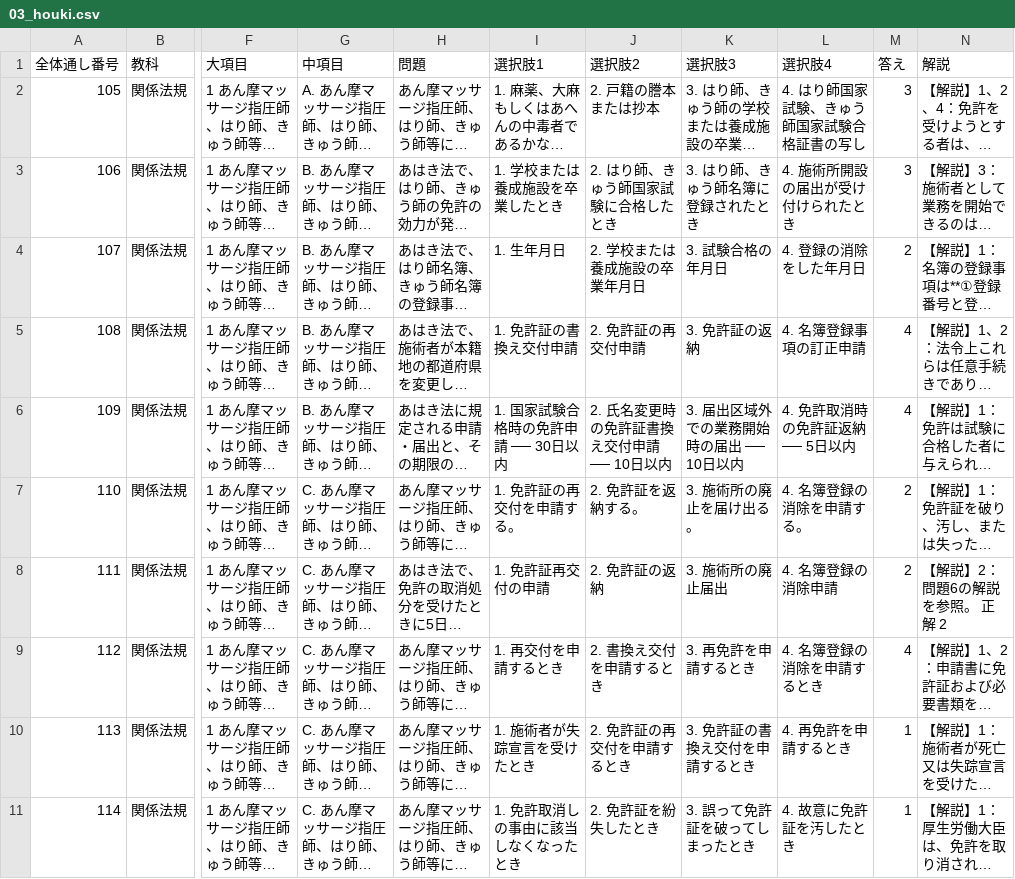
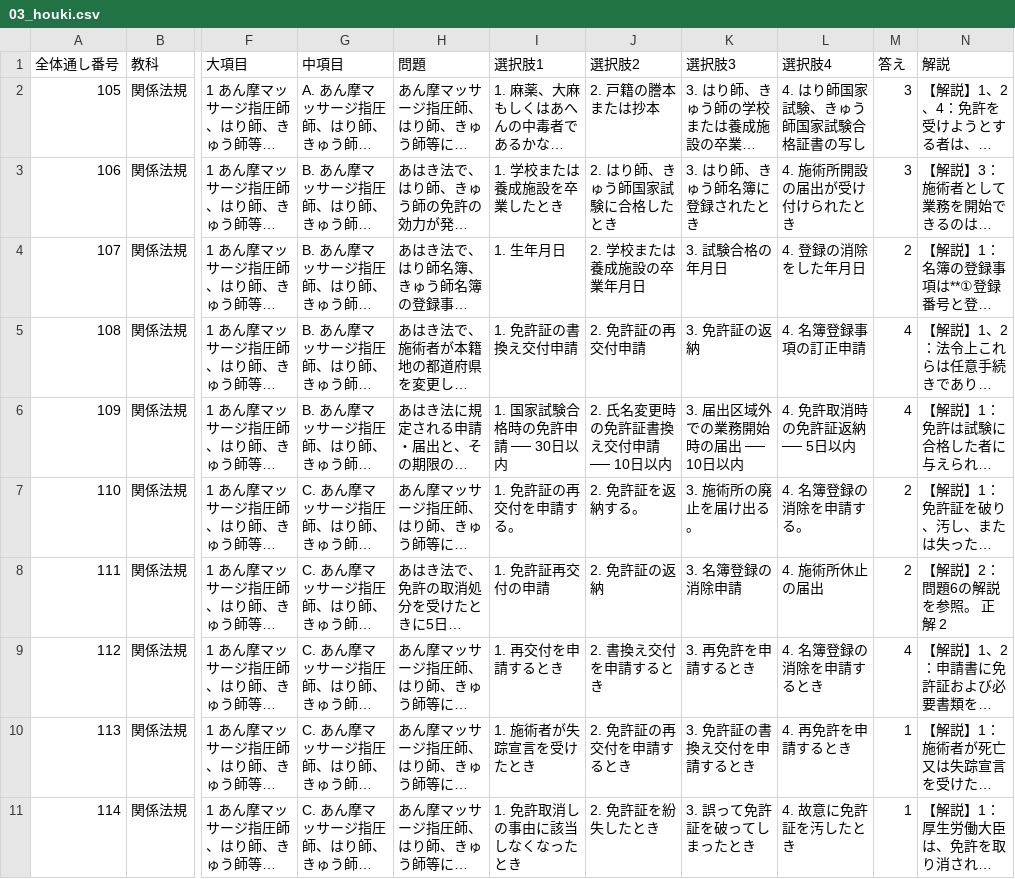
Before and after one commit to kaoman0079-ops/shinkyu_kokusitest, a CSV file: Csv/03_houki.csv, drawn as a sheet; only a part is shown, gaps mark what is left out; long unchanged cells end in …; the diff names each change by its address in the sheet, - before the commit and + after, or states it on an @@ line.

```diff
--- a/Csv/03_houki.csv
+++ b/Csv/03_houki.csv
-K8 (選択肢3): 3. 施術所の廃止届出
+K8 (選択肢3): 3. 名簿登録の消除申請
-L8 (選択肢4): 4. 名簿登録の消除申請
+L8 (選択肢4): 4. 施術所休止の届出
```
Also changed, not shown: Csv/04_kaibou.csv, Csv/06_byouri.csv, 6 other files.
